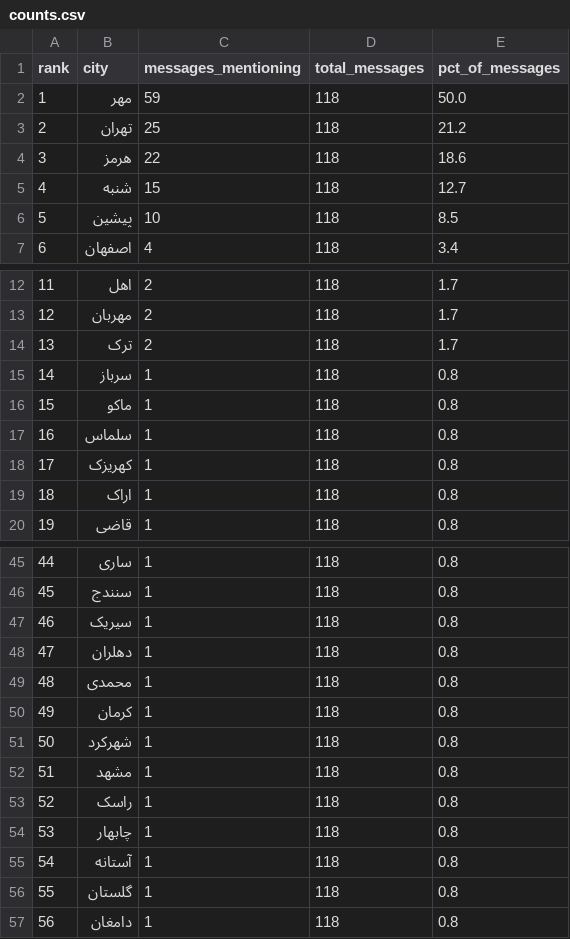
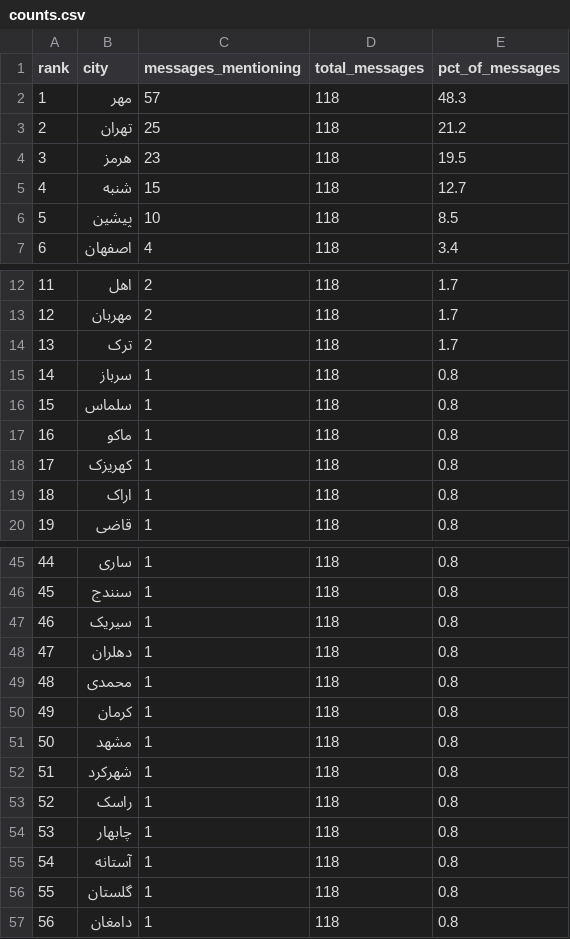
Before and after one commit to Baggiest/ZADAN, a CSV file: counts.csv, drawn as a sheet; only a part is shown, gaps mark what is left out; addresses are those after the commit; the diff covers the shown part only; the diff names each change by its address in the sheet, - before the commit and + after, or states it on an @@ line.

```diff
--- a/counts.csv
+++ b/counts.csv
-C2 (messages_mentioning): 59
+C2 (messages_mentioning): 57
-E2 (pct_of_messages): 50.0
+E2 (pct_of_messages): 48.3
-C4 (messages_mentioning): 22
+C4 (messages_mentioning): 23
-E4 (pct_of_messages): 18.6
+E4 (pct_of_messages): 19.5
@@ row 17 moved to row 16: 15 @@
@@ column A (rank) renumbered between rows 17 and 52 @@
@@ row 52 moved to row 51: 50 @@
```
Also changed, not shown: 1 removed row and 11 moved rows elsewhere in this file, public/sample/counts-24h.csv, public/sample/counts-48h.csv, 2 other files.
